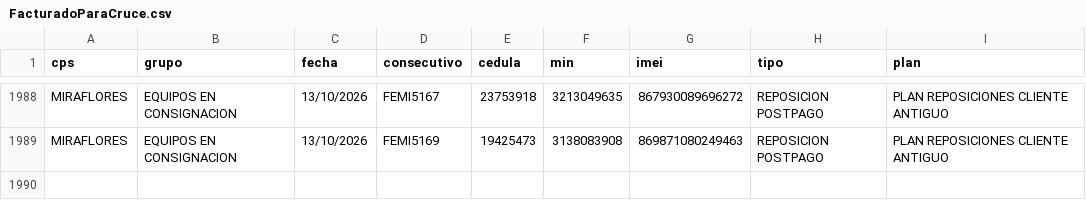
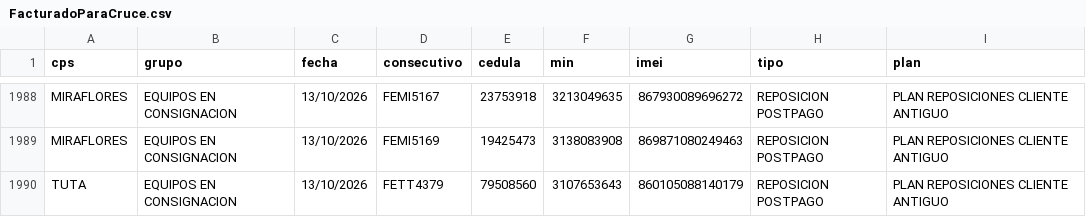
Before and after one commit to lualbernu/prueba-1, a CSV file: FacturadoParaCruce.csv, drawn as a sheet; only a part is shown, gaps mark what is left out; the diff names each change by its address in the sheet, - before the commit and + after, or states it on an @@ line.

Commit message:
Actualización automática: FacturadoParaCruce.csv

```diff
--- a/FacturadoParaCruce.csv
+++ b/FacturadoParaCruce.csv
+row 1990: TUTA | EQUIPOS EN CONSIGNACION | 13/10/2026 | FETT4379 | 79508560 | 3107653643 | 860105088140179 | REPOSICION POSTPAGO | PLAN REPOSICIONES CLIENTE ANTIGUO
```
